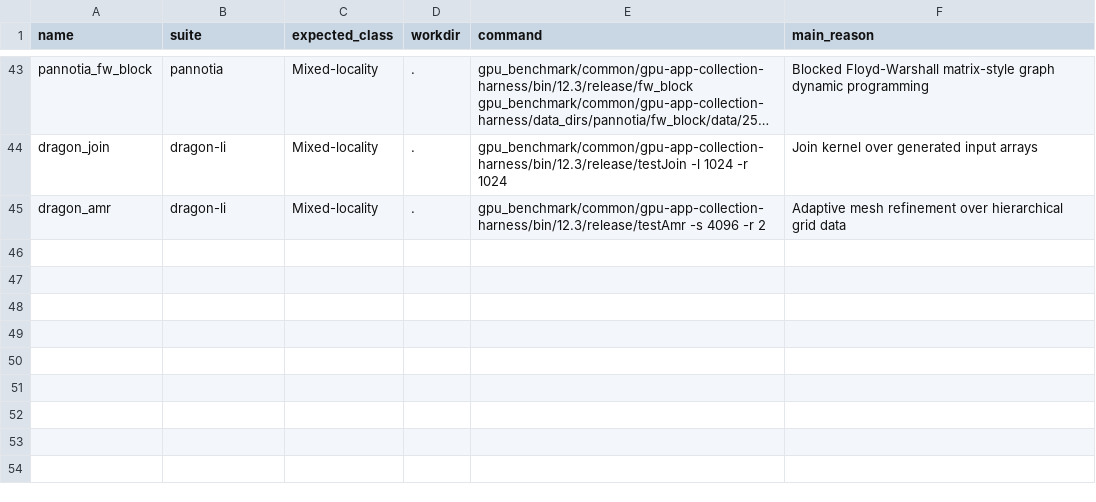
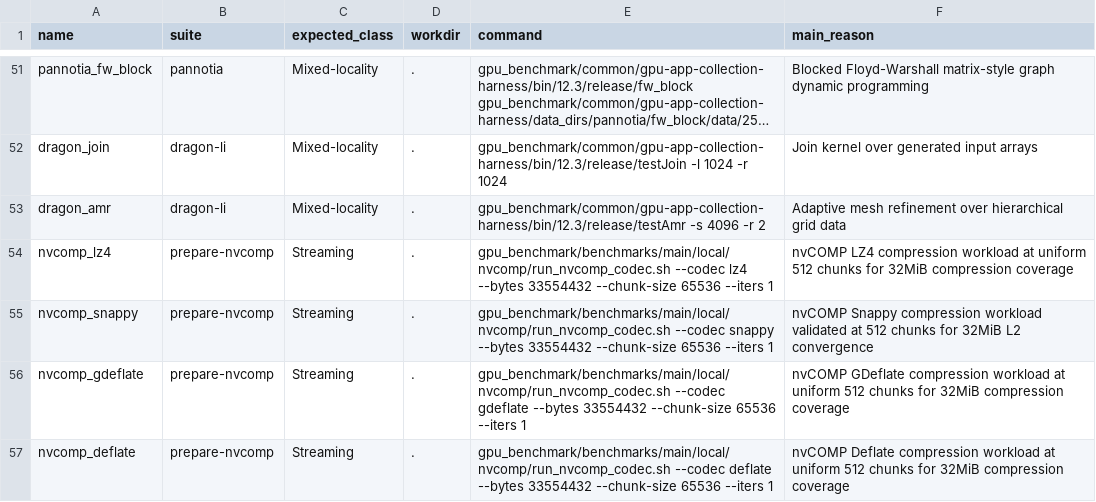
Before and after one commit to gju06051/Accelsim-Ramulator2, a TSV file: gpu_benchmark/benchmarks/main/manifest.tsv, drawn as a sheet; only a part is shown, gaps mark what is left out; long unchanged cells end in …; the diff covers the shown part only; the diff names each change by its address in the sheet, - before the commit and + after, or states it on an @@ line.

Commit message:
Add staged GPU benchmark candidates

```diff
--- a/gpu_benchmark/benchmarks/main/manifest.tsv
+++ b/gpu_benchmark/benchmarks/main/manifest.tsv
+row 54: nvcomp_lz4 | prepare-nvcomp | Streaming | . | gpu_benchmark/benchmarks/main/local/nvcomp/run_nvcomp_codec.sh --codec lz4 --bytes 33554432 --chunk-size 65536 --iters 1 | nvCOMP LZ4 compression workload at uniform 512 chunks for 32MiB compression coverage
+row 55: nvcomp_snappy | prepare-nvcomp | Streaming | . | gpu_benchmark/benchmarks/main/local/nvcomp/run_nvcomp_codec.sh --codec snappy --bytes 33554432 --chunk-size 65536 --iters 1 | nvCOMP Snappy compression workload validated at 512 chunks for 32MiB L2 convergence
+row 56: nvcomp_gdeflate | prepare-nvcomp | Streaming | . | gpu_benchmark/benchmarks/main/local/nvcomp/run_nvcomp_codec.sh --codec gdeflate --bytes 33554432 --chunk-size 65536 --iters 1 | nvCOMP GDeflate compression workload at uniform 512 chunks for 32MiB compression coverage
+row 57: nvcomp_deflate | prepare-nvcomp | Streaming | . | gpu_benchmark/benchmarks/main/local/nvcomp/run_nvcomp_codec.sh --codec deflate --bytes 33554432 --chunk-size 65536 --iters 1 | nvCOMP Deflate compression workload at uniform 512 chunks for 32MiB compression coverage
```
Also changed, not shown: 12 added rows elsewhere in this file, 31 other files.
